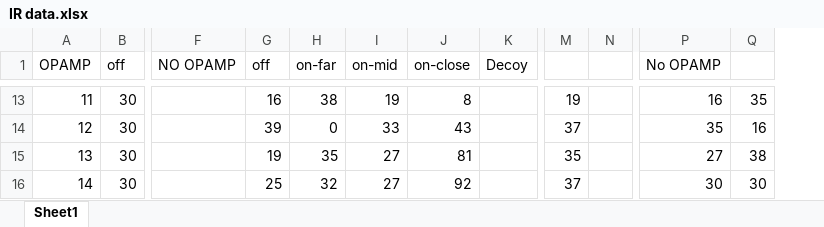
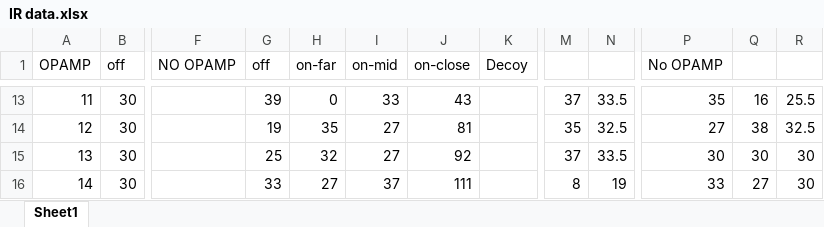
Before and after one commit to PBC48/ECE-3400-Fall-2018, an Excel workbook: lab02/IR data.xlsx, sheet Sheet1, drawn as a sheet; only a part is shown, gaps mark what is left out; values as stored, in another font and other column widths than the file's, no borders; charts and pictures not drawn; removed rows and columns are numbered as before the commit, all else as after; the diff covers the shown part only; the diff names each change by its address in the sheet, - before the commit and + after, or states it on an @@ line.

```diff
--- a/lab02/IR data.xlsx (sheet Sheet1)
+++ b/lab02/IR data.xlsx (sheet Sheet1)
-column N, empty
+column N, rows 13-16: 33.5 | 32.5 | 33.5 | 19
+column R, rows 13-16: 25.5 | 32.5 | 30 | 30
-G13 (off): 16
+G13 (off): 39
-H13 (on-far): 38
+H13 (on-far): 0
-I13 (on-mid): 19
+I13 (on-mid): 33
-J13 (on-close): 8
+J13 (on-close): 43
-M13: 19
+M13: 37
-P13 (No OPAMP): 16
+P13 (No OPAMP): 35
-Q13: 35
+Q13: 16
-G14 (off): 39
+G14 (off): 19
-H14 (on-far): 0
+H14 (on-far): 35
-I14 (on-mid): 33
+I14 (on-mid): 27
-J14 (on-close): 43
+J14 (on-close): 81
-M14: 37
+M14: 35
-P14 (No OPAMP): 35
+P14 (No OPAMP): 27
-Q14: 16
+Q14: 38
-G15 (off): 19
+G15 (off): 25
-H15 (on-far): 35
+H15 (on-far): 32
-J15 (on-close): 81
+J15 (on-close): 92
-M15: 35
+M15: 37
-P15 (No OPAMP): 27
+P15 (No OPAMP): 30
-Q15: 38
+Q15: 30
-G16 (off): 25
+G16 (off): 33
-H16 (on-far): 32
+H16 (on-far): 27
-I16 (on-mid): 27
+I16 (on-mid): 37
-J16 (on-close): 92
+J16 (on-close): 111
-M16: 37
+M16: 8
-P16 (No OPAMP): 30
+P16 (No OPAMP): 33
-Q16: 30
+Q16: 27
```
Also changed, not shown: 830 edited cells elsewhere in this sheet, 8 other files.
